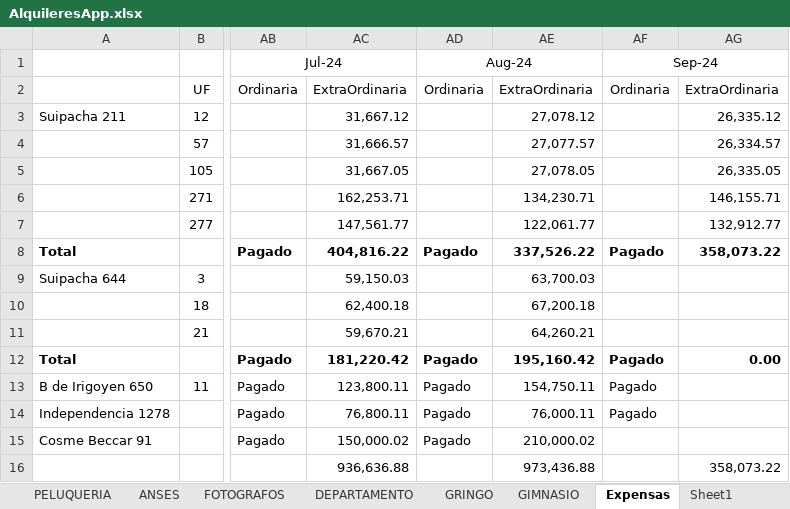
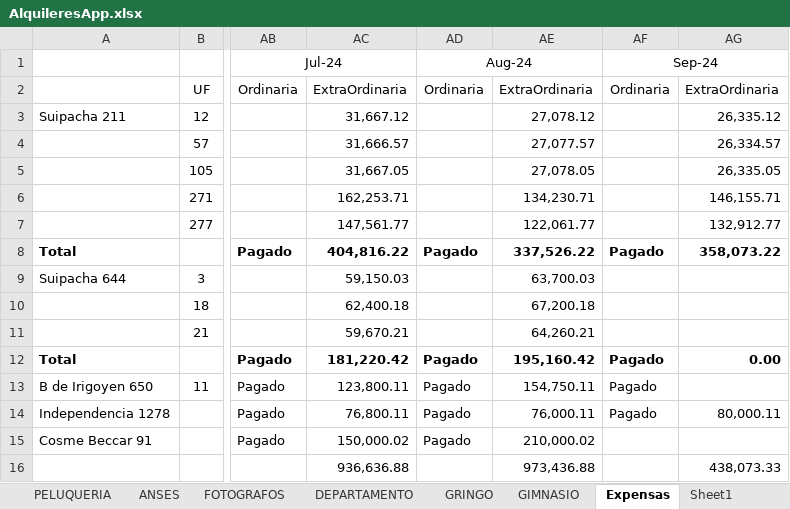
Before and after one commit to SELF-msselve/Personal, an Excel workbook: PagoExpensas/AlquileresApp.xlsx, sheet Expensas, drawn as a sheet; only a part is shown, gaps mark what is left out; values as stored, in another font and other column widths than the file's, no borders; the diff names each change by its address in the sheet, - before the commit and + after, or states it on an @@ line.

```diff
--- a/PagoExpensas/AlquileresApp.xlsx (sheet Expensas)
+++ b/PagoExpensas/AlquileresApp.xlsx (sheet Expensas)
-AG14: (empty)
+AG14: 80,000.11
-AG16: 358,073.22
+AG16: 438,073.33
```
Also changed, not shown: sheet Resumen, 2 other files.
